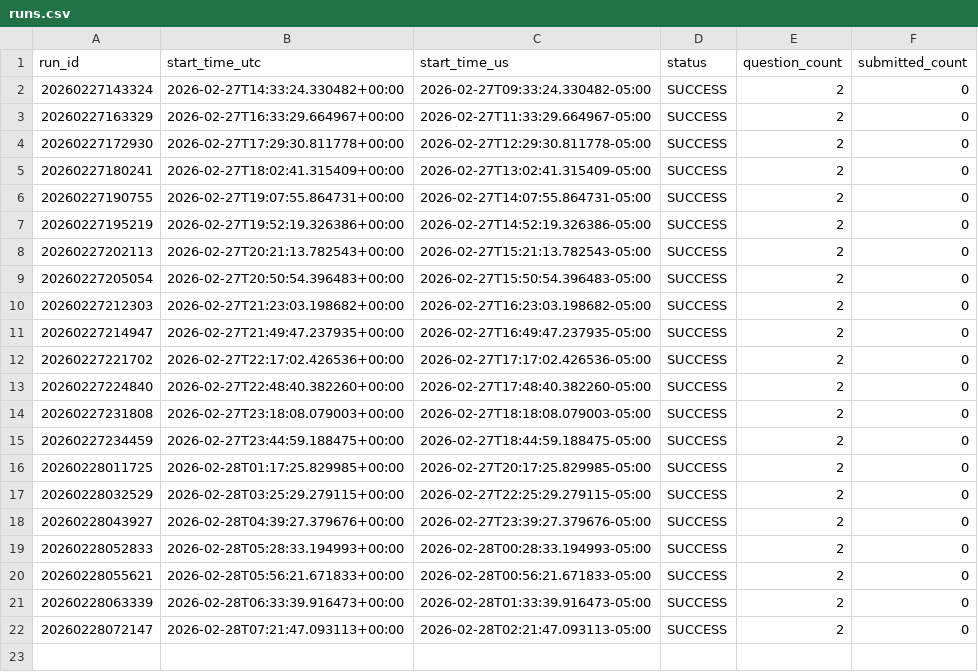
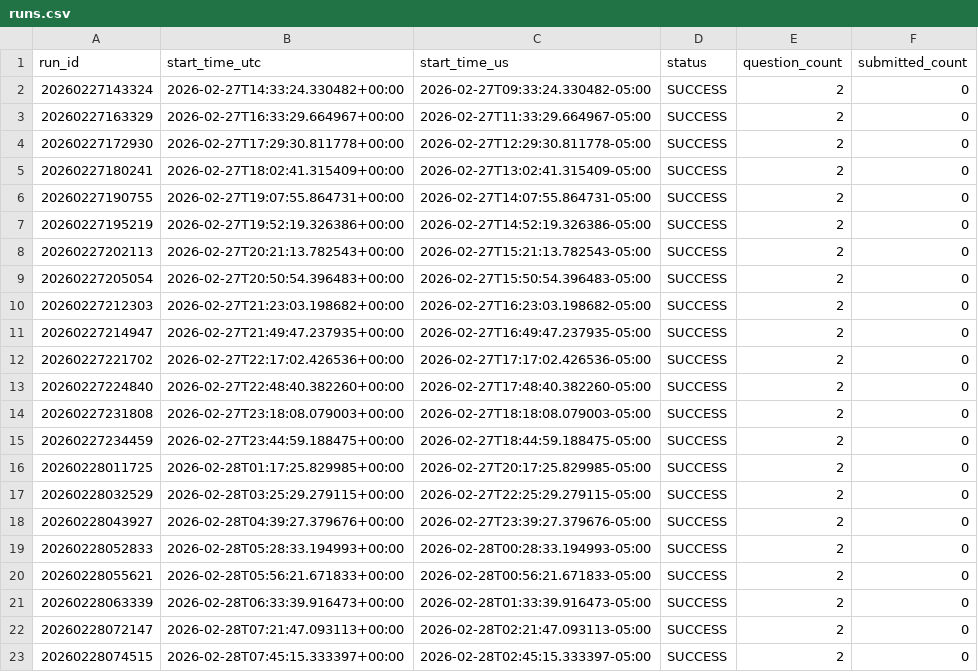
Before and after one commit to dukemawex/Metacbot, a CSV file: data/runs.csv, drawn as a sheet.

```diff
--- a/data/runs.csv
+++ b/data/runs.csv
@@ -22 +22,2 @@ run_id,start_time_utc,start_time_us,status,question_count,submitted_count
 20260228072147,2026-02-28T07:21:47.093113+00:00,2026-02-28T02:21:47.093113-05:00,SUCCESS,2,0
+20260228074515,2026-02-28T07:45:15.333397+00:00,2026-02-28T02:45:15.333397-05:00,SUCCESS,2,0
```
Also changed, not shown: data/forecasts.csv, 2 other files.
